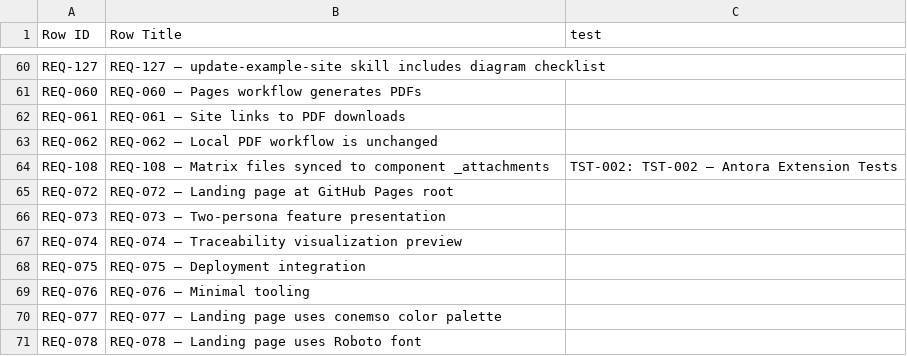
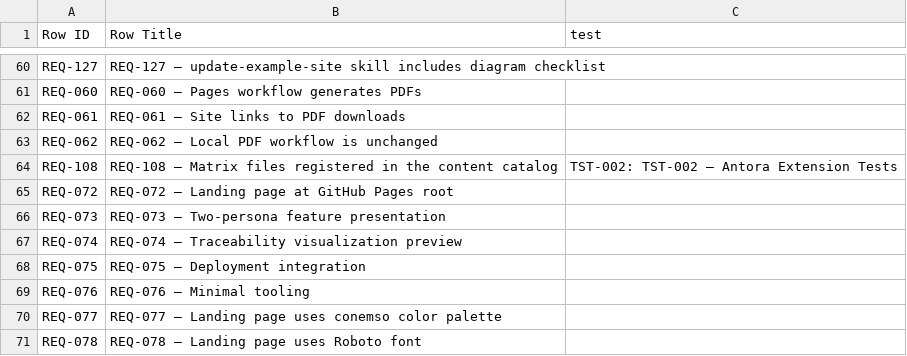
Before and after one commit to rattermeyer/antora-tracer, a CSV file: examples/tracer/modules/ROOT/attachments/traceability/matrix-requirements-to-tests.csv, drawn as a sheet; only a part is shown, gaps mark what is left out.

```diff
--- a/examples/tracer/modules/ROOT/attachments/traceability/matrix-requirements-to-tests.csv
+++ b/examples/tracer/modules/ROOT/attachments/traceability/matrix-requirements-to-tests.csv
@@ -63,3 +63,3 @@ REQ-061,REQ-061 — Site links to PDF downloads,
 REQ-062,REQ-062 — Local PDF workflow is unchanged,
-REQ-108,REQ-108 — Matrix files synced to component _attachments,TST-002: TST-002 — Antora Extension Tests
+REQ-108,REQ-108 — Matrix files registered in the content catalog,TST-002: TST-002 — Antora Extension Tests
 REQ-072,REQ-072 — Landing page at GitHub Pages root,
```
Also changed, not shown: examples/tracer/modules/ROOT/attachments/traceability/matrix-design-to-implementation.csv, examples/tracer/modules/ROOT/attachments/traceability/matrix-requirements-to-design.csv, 20 other files.
